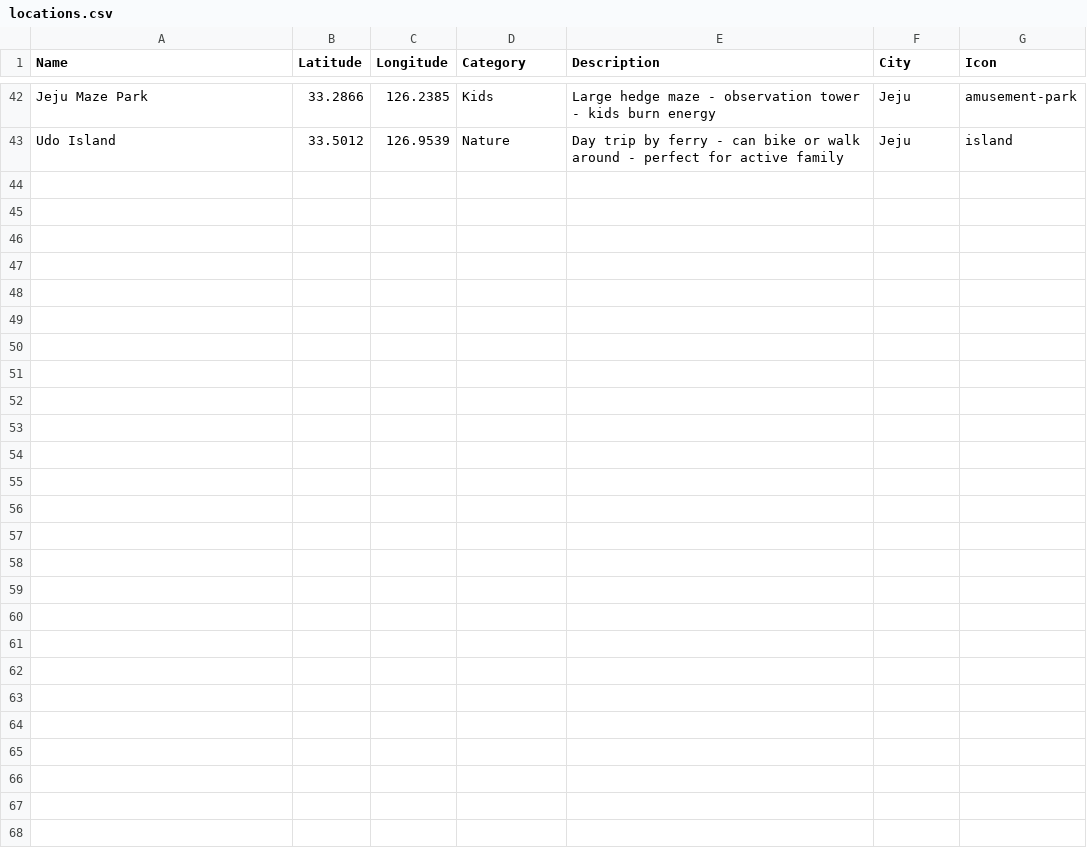
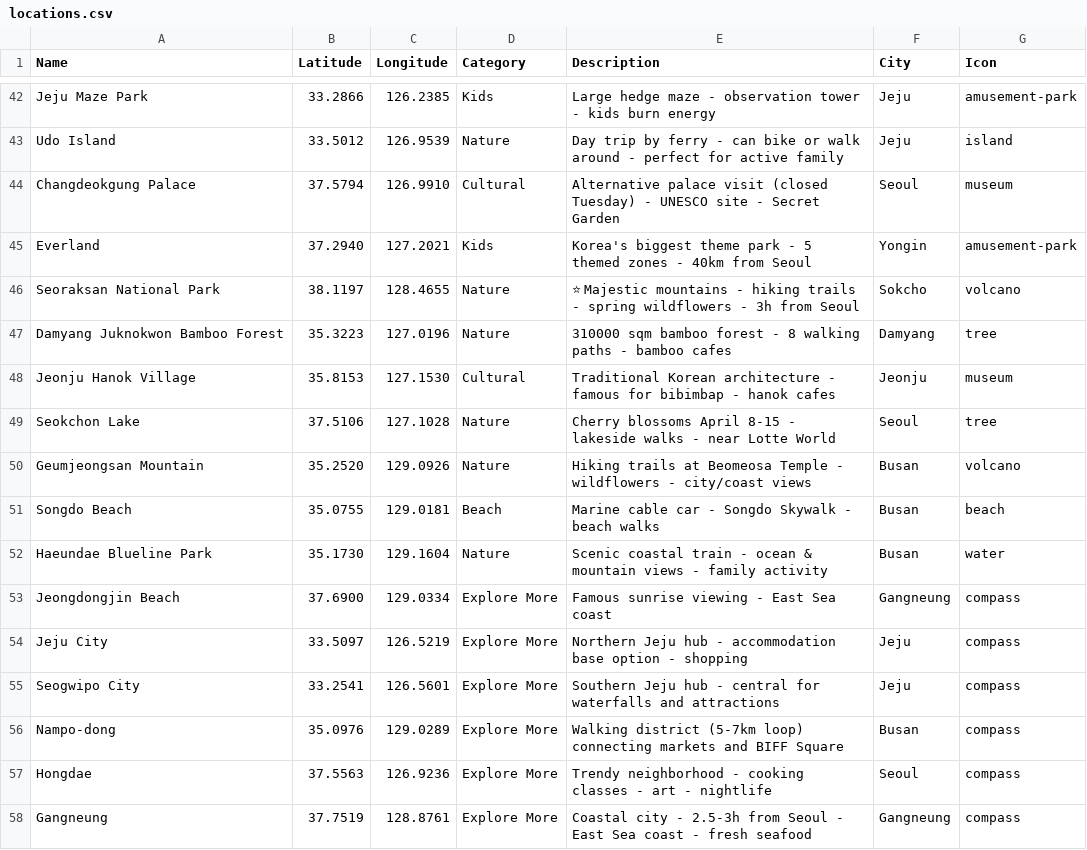
Before and after one commit to artamonovkirill/artamonovkirill.github.io, a CSV file: korea/locations.csv, drawn as a sheet; only a part is shown, gaps mark what is left out; the diff names each change by its address in the sheet, - before the commit and + after, or states it on an @@ line.

```diff
--- a/korea/locations.csv
+++ b/korea/locations.csv
+row 44: Changdeokgung Palace | 37.5794 | 126.9910 | Cultural | Alternative palace visit (closed Tuesday) - UNESCO site - Secret Garden | Seoul | museum
+row 45: Everland | 37.2940 | 127.2021 | Kids | Korea's biggest theme park - 5 themed zones - 40km from Seoul | Yongin | amusement-park
+row 46: Seoraksan National Park | 38.1197 | 128.4655 | Nature | ⭐ Majestic mountains - hiking trails - spring wildflowers - 3h from Seoul | Sokcho | volcano
+row 47: Damyang Juknokwon Bamboo Forest | 35.3223 | 127.0196 | Nature | 310000 sqm bamboo forest - 8 walking paths - bamboo cafes | Damyang | tree
+row 48: Jeonju Hanok Village | 35.8153 | 127.1530 | Cultural | Traditional Korean architecture - famous for bibimbap - hanok cafes | Jeonju | museum
+row 49: Seokchon Lake | 37.5106 | 127.1028 | Nature | Cherry blossoms April 8-15 - lakeside walks - near Lotte World | Seoul | tree
+row 50: Geumjeongsan Mountain | 35.2520 | 129.0926 | Nature | Hiking trails at Beomeosa Temple - wildflowers - city/coast views | Busan | volcano
+row 51: Songdo Beach | 35.0755 | 129.0181 | Beach | Marine cable car - Songdo Skywalk - beach walks | Busan | beach
+row 52: Haeundae Blueline Park | 35.1730 | 129.1604 | Nature | Scenic coastal train - ocean & mountain views - family activity | Busan | water
+row 53: Jeongdongjin Beach | 37.6900 | 129.0334 | Explore More | Famous sunrise viewing - East Sea coast | Gangneung | compass
+row 54: Jeju City | 33.5097 | 126.5219 | Explore More | Northern Jeju hub - accommodation base option - shopping | Jeju | compass
+row 55: Seogwipo City | 33.2541 | 126.5601 | Explore More | Southern Jeju hub - central for waterfalls and attractions | Jeju | compass
+row 56: Nampo-dong | 35.0976 | 129.0289 | Explore More | Walking district (5-7km loop) connecting markets and BIFF Square | Busan | compass
+row 57: Hongdae | 37.5563 | 126.9236 | Explore More | Trendy neighborhood - cooking classes - art - nightlife | Seoul | compass
+row 58: Gangneung | 37.7519 | 128.8761 | Explore More | Coastal city - 2.5-3h from Seoul - East Sea coast - fresh seafood | Gangneung | compass
```
Also changed, not shown: 1 other file.
